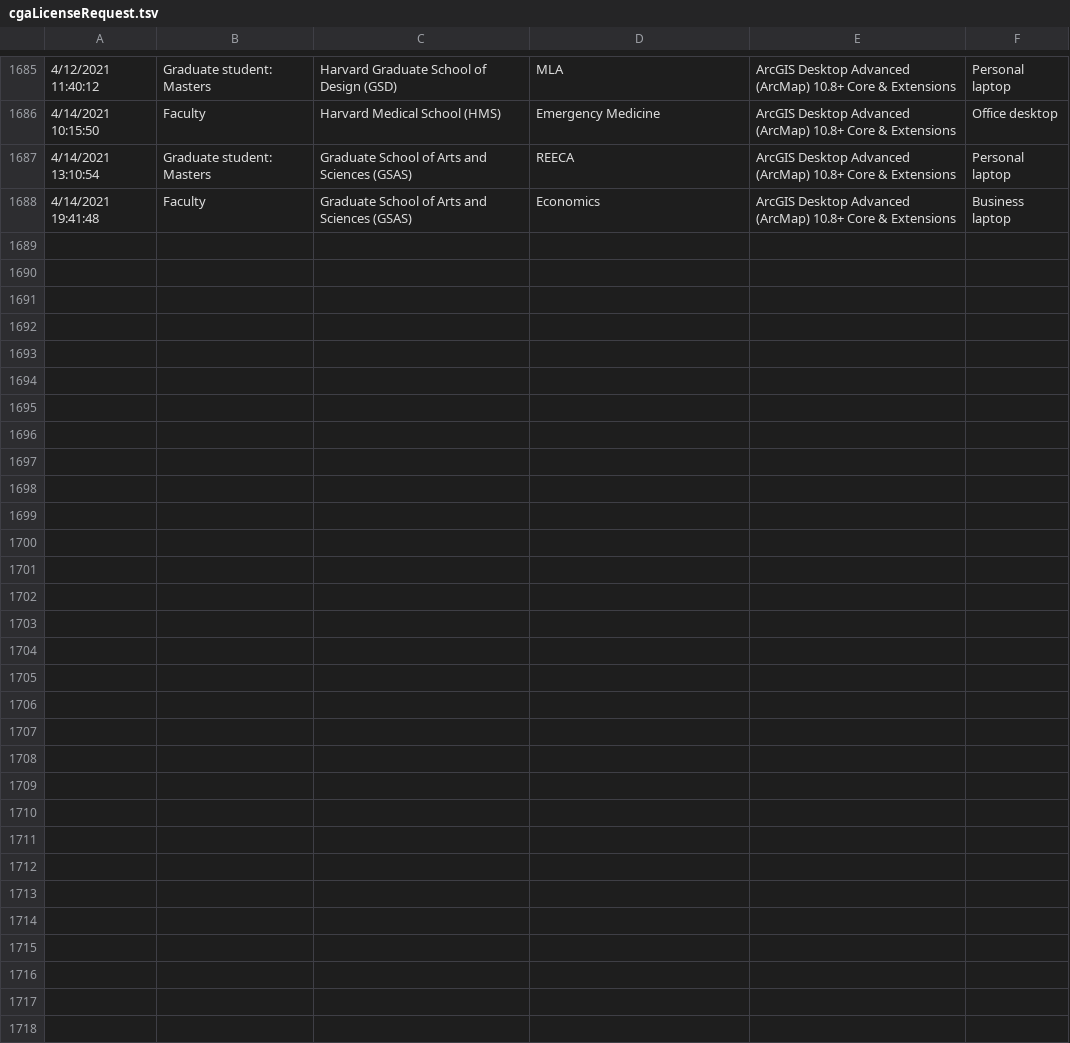
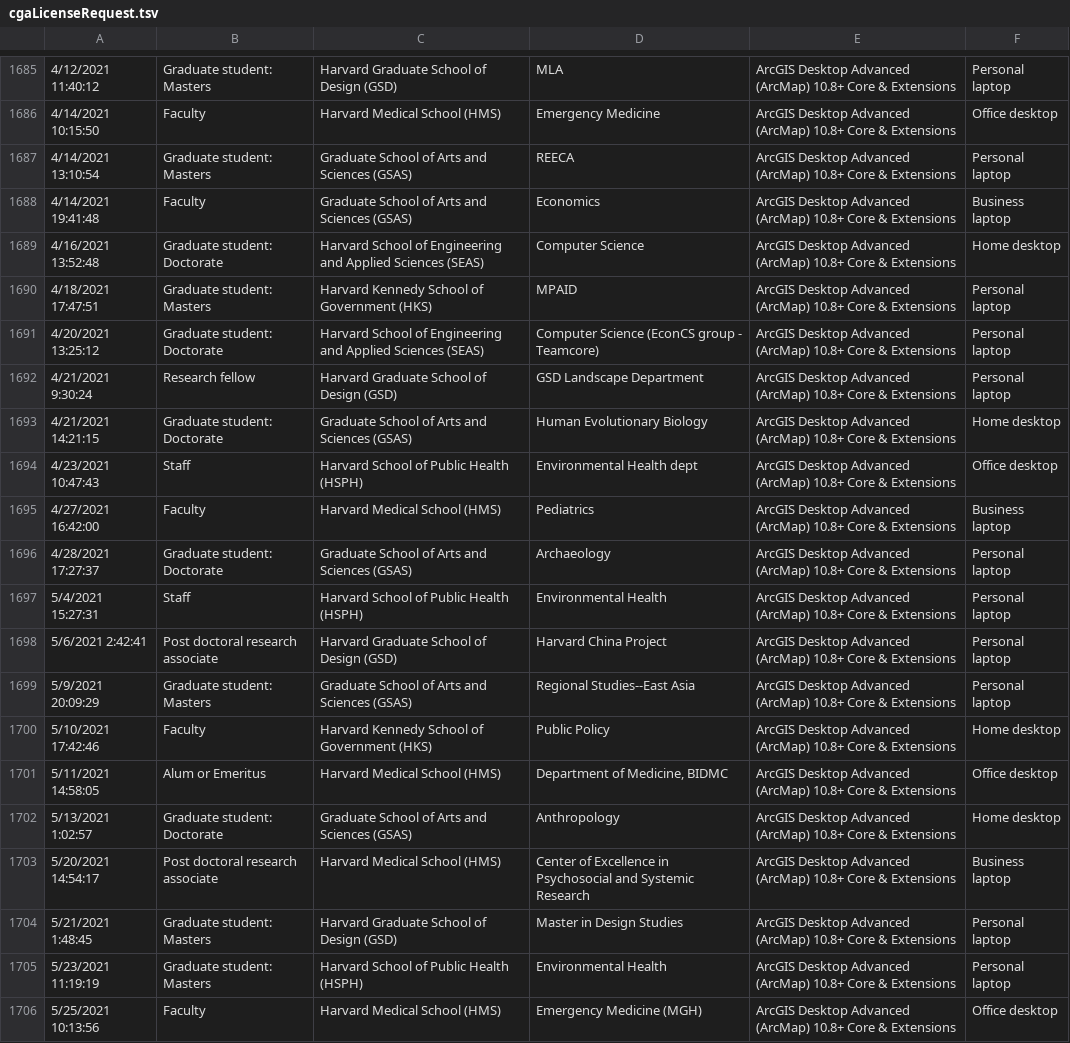
Before and after one commit to IQSS/iqss-metrics-dashboard, a TSV file: assets/data/cgaLicenseRequest.tsv, drawn as a sheet; only a part is shown, gaps mark what is left out; the diff names each change by its address in the sheet, - before the commit and + after, or states it on an @@ line.

Commit message:
Automated push of new data by iqss-metrics-backend on Tue May 25 15:09:15 UTC 2021

```diff
--- a/assets/data/cgaLicenseRequest.tsv
+++ b/assets/data/cgaLicenseRequest.tsv
+row 1689: 4/16/2021 13:52:48 | Graduate student: Doctorate | Harvard School of Engineering and Applied Sciences (SEAS) | Computer Science | ArcGIS Desktop Advanced (ArcMap) 10.8+ Core & Extensions | Home desktop
+row 1690: 4/18/2021 17:47:51 | Graduate student: Masters | Harvard Kennedy School of Government (HKS) | MPAID | ArcGIS Desktop Advanced (ArcMap) 10.8+ Core & Extensions | Personal laptop
+row 1691: 4/20/2021 13:25:12 | Graduate student: Doctorate | Harvard School of Engineering and Applied Sciences (SEAS) | Computer Science (EconCS group - Teamcore) | ArcGIS Desktop Advanced (ArcMap) 10.8+ Core & Extensions | Personal laptop
+row 1692: 4/21/2021 9:30:24 | Research fellow | Harvard Graduate School of Design (GSD) | GSD Landscape Department | ArcGIS Desktop Advanced (ArcMap) 10.8+ Core & Extensions | Personal laptop
+row 1693: 4/21/2021 14:21:15 | Graduate student: Doctorate | Graduate School of Arts and Sciences (GSAS) | Human Evolutionary Biology | ArcGIS Desktop Advanced (ArcMap) 10.8+ Core & Extensions | Home desktop
+row 1694: 4/23/2021 10:47:43 | Staff | Harvard School of Public Health (HSPH) | Environmental Health dept | ArcGIS Desktop Advanced (ArcMap) 10.8+ Core & Extensions | Office desktop
+row 1695: 4/27/2021 16:42:00 | Faculty | Harvard Medical School (HMS) | Pediatrics | ArcGIS Desktop Advanced (ArcMap) 10.8+ Core & Extensions | Business laptop
+row 1696: 4/28/2021 17:27:37 | Graduate student: Doctorate | Graduate School of Arts and Sciences (GSAS) | Archaeology | ArcGIS Desktop Advanced (ArcMap) 10.8+ Core & Extensions | Personal laptop
+row 1697: 5/4/2021 15:27:31 | Staff | Harvard School of Public Health (HSPH) | Environmental Health | ArcGIS Desktop Advanced (ArcMap) 10.8+ Core & Extensions | Personal laptop
+row 1698: 5/6/2021 2:42:41 | Post doctoral research associate | Harvard Graduate School of Design (GSD) | Harvard China Project | ArcGIS Desktop Advanced (ArcMap) 10.8+ Core & Extensions | Personal laptop
+row 1699: 5/9/2021 20:09:29 | Graduate student: Masters | Graduate School of Arts and Sciences (GSAS) | Regional Studies--East Asia | ArcGIS Desktop Advanced (ArcMap) 10.8+ Core & Extensions | Personal laptop
+row 1700: 5/10/2021 17:42:46 | Faculty | Harvard Kennedy School of Government (HKS) | Public Policy | ArcGIS Desktop Advanced (ArcMap) 10.8+ Core & Extensions | Home desktop
+row 1701: 5/11/2021 14:58:05 | Alum or Emeritus | Harvard Medical School (HMS) | Department of Medicine, BIDMC | ArcGIS Desktop Advanced (ArcMap) 10.8+ Core & Extensions | Office desktop
+row 1702: 5/13/2021 1:02:57 | Graduate student: Doctorate | Graduate School of Arts and Sciences (GSAS) | Anthropology | ArcGIS Desktop Advanced (ArcMap) 10.8+ Core & Extensions | Home desktop
+row 1703: 5/20/2021 14:54:17 | Post doctoral research associate | Harvard Medical School (HMS) | Center of Excellence in Psychosocial and Systemic Research | ArcGIS Desktop Advanced (ArcMap) 10.8+ Core & Extensions | Business laptop
+row 1704: 5/21/2021 1:48:45 | Graduate student: Masters | Harvard Graduate School of Design (GSD) | Master in Design Studies | ArcGIS Desktop Advanced (ArcMap) 10.8+ Core & Extensions | Personal laptop
+row 1705: 5/23/2021 11:19:19 | Graduate student: Masters | Harvard School of Public Health (HSPH) | Environmental Health | ArcGIS Desktop Advanced (ArcMap) 10.8+ Core & Extensions | Personal laptop
+row 1706: 5/25/2021 10:13:56 | Faculty | Harvard Medical School (HMS) | Emergency Medicine (MGH) | ArcGIS Desktop Advanced (ArcMap) 10.8+ Core & Extensions | Office desktop
```
Also changed, not shown: assets/data/cgaContact.tsv, assets/data/cgaGISApplication.tsv, 26 other files.
